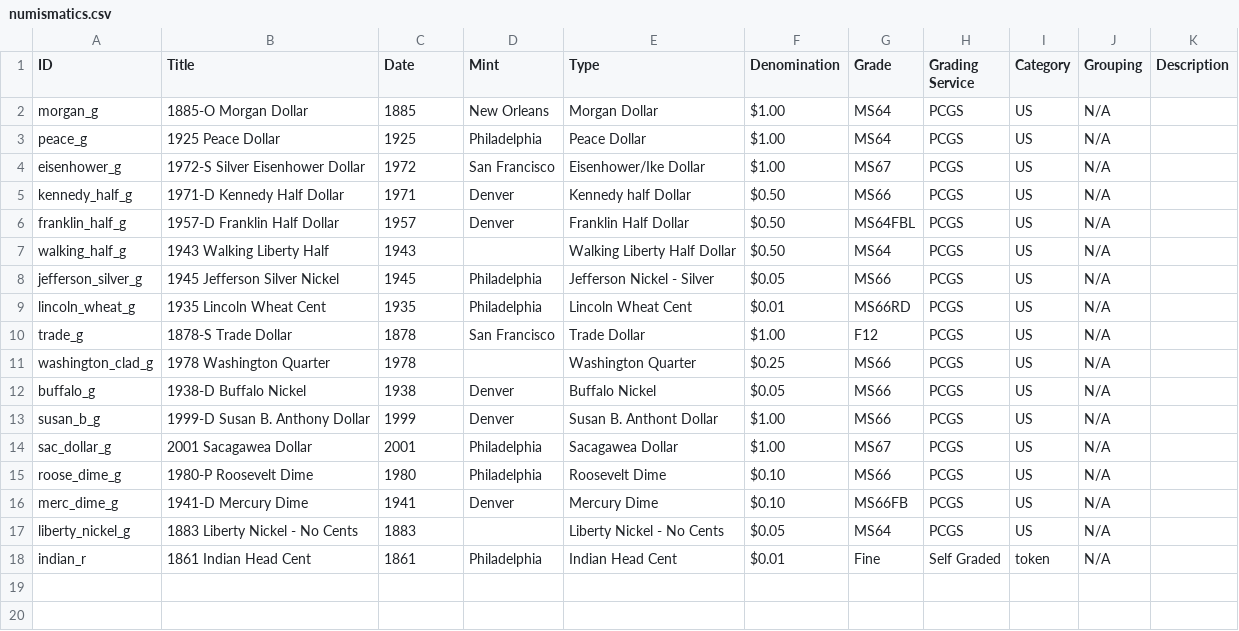
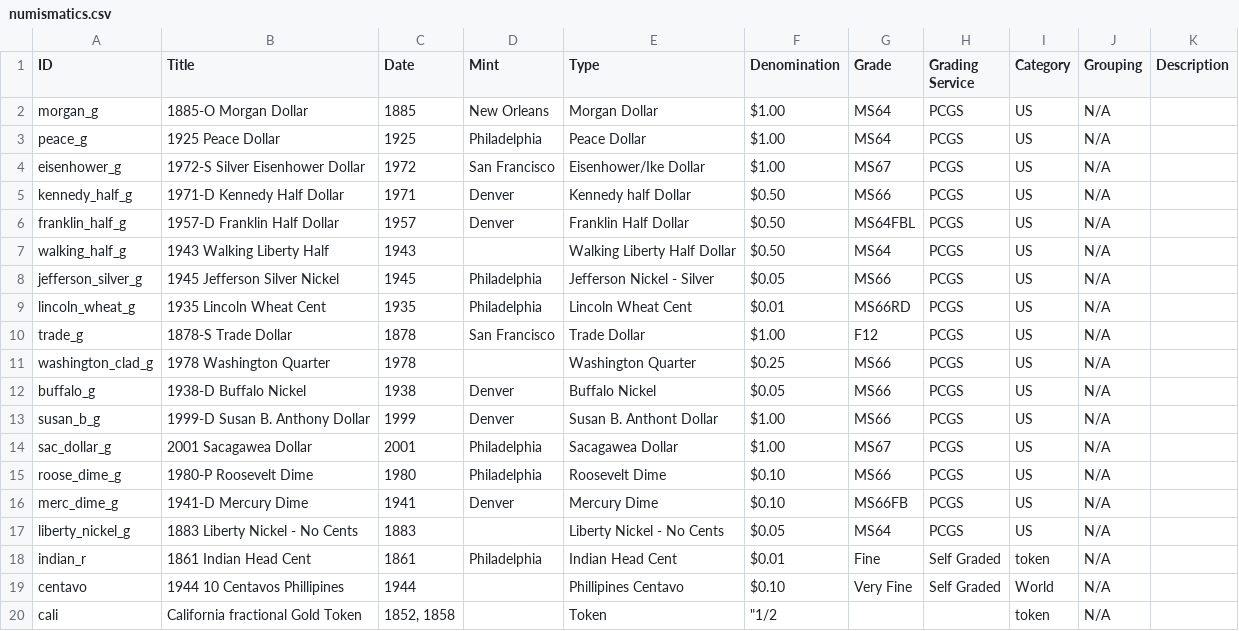
Before and after one commit to mipiersall-dev/Collectables-website, a CSV file: data/numismatics.csv, drawn as a sheet; the diff names each change by its address in the sheet, - before the commit and + after, or states it on an @@ line.

Commit message:
Add files via upload

```diff
--- a/data/numismatics.csv
+++ b/data/numismatics.csv
+row 19: centavo | 1944 10 Centavos Phillipines | 1944 |  | Phillipines Centavo | $0.10 | Very Fine | Self Graded | World | N/A
+row 20: cali | California fractional Gold Token | 1852, 1858 |  | Token | "1/2 |  |  | token | N/A
```
